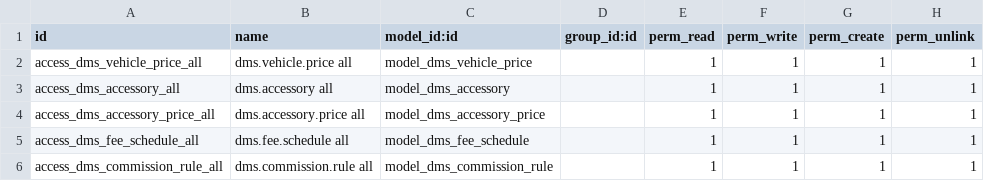
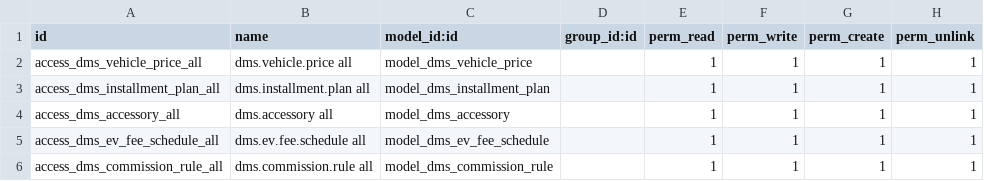
Before and after one commit to AudiChang-hub/DMIS, a CSV file: addons/dms_pricelist/security/ir.model.access.csv, drawn as a sheet.

Commit message:
feat(pricelist): 依設計討論重構 dms_pricelist 模組
- 車款售價移除 dealer_id（售價不綁車行）
- 分期方案拆出為 dms.installment.plan 子模型（支援多筆）
- 精品品項+精品售價合併為單一 dms.accessory 扁平模型
- 牌險費率改為 dms.ev.fee.schedule（電車專用）
  - 8 項費用欄位 + fee_total 自動加總（compute,store）
  - product_id domain 限定 energy_type=electric
  - Form 頂部顯示油車提示橫幅
- 選單縮減為 4 項（移除精品品項獨立選單）
- 同步更新 specs/005-dms-pricelist 全部文件

```diff
--- a/addons/dms_pricelist/security/ir.model.access.csv
+++ b/addons/dms_pricelist/security/ir.model.access.csv
@@ -2,5 +2,5 @@ id,name,model_id:id,group_id:id,perm_read,perm_write,perm_create,perm_unlink
 access_dms_vehicle_price_all,dms.vehicle.price all,model_dms_vehicle_price,,1,1,1,1
+access_dms_installment_plan_all,dms.installment.plan all,model_dms_installment_plan,,1,1,1,1
 access_dms_accessory_all,dms.accessory all,model_dms_accessory,,1,1,1,1
-access_dms_accessory_price_all,dms.accessory.price all,model_dms_accessory_price,,1,1,1,1
-access_dms_fee_schedule_all,dms.fee.schedule all,model_dms_fee_schedule,,1,1,1,1
+access_dms_ev_fee_schedule_all,dms.ev.fee.schedule all,model_dms_ev_fee_schedule,,1,1,1,1
 access_dms_commission_rule_all,dms.commission.rule all,model_dms_commission_rule,,1,1,1,1
```
Also changed, not shown: 15 other files.
